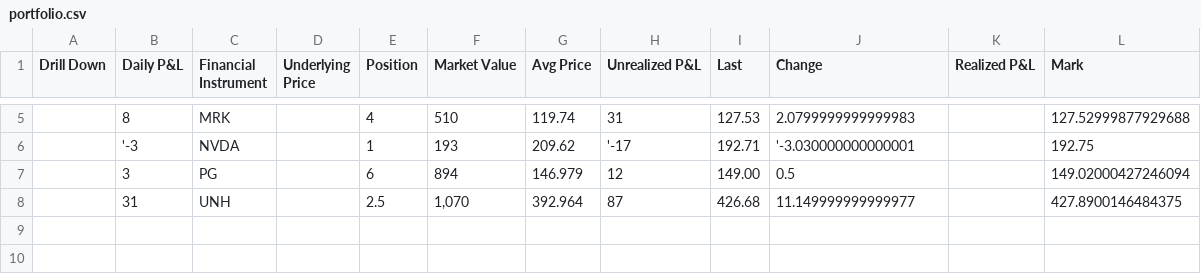
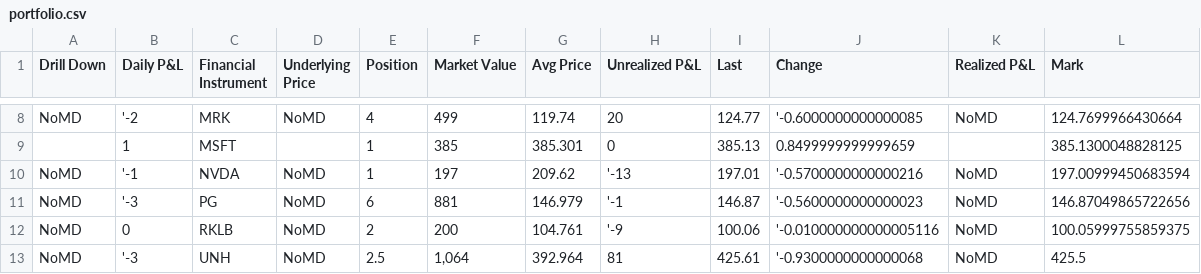
Before and after one commit to walterjchan-dev/trading-dashboard, a CSV file: portfolio.csv, drawn as a sheet; only a part is shown, gaps mark what is left out; the diff covers the shown part only.

```diff
--- a/portfolio.csv
+++ b/portfolio.csv
@@ -5,4 +8,6 @@ Drill Down,Daily P&L,Financial Instrument,Underlying Price,Position,Market Value
-,8,MRK,,4,510,119.74,31,127.53,2.0799999999999983,,127.52999877929688,
-,'-3,NVDA,,1,193,209.62,'-17,192.71,'-3.030000000000001,,192.75,
-,3,PG,,6,894,146.979,12,149.00,0.5,,149.02000427246094,
-,31,UNH,,2.5,"1,070",392.964,87,426.68,11.149999999999977,,427.8900146484375,
+NoMD,'-2,MRK,NoMD,4,499,119.74,20,124.77,'-0.6000000000000085,NoMD,124.7699966430664,
+,1,MSFT,,1,385,385.301,0,385.13,0.8499999999999659,,385.1300048828125,
+NoMD,'-1,NVDA,NoMD,1,197,209.62,'-13,197.01,'-0.5700000000000216,NoMD,197.00999450683594,
+NoMD,'-3,PG,NoMD,6,881,146.979,'-1,146.87,'-0.5600000000000023,NoMD,146.87049865722656,
+NoMD,0,RKLB,NoMD,2,200,104.761,'-9,100.06,'-0.010000000000005116,NoMD,100.05999755859375,
+NoMD,'-3,UNH,NoMD,2.5,"1,064",392.964,81,425.61,'-0.9300000000000068,NoMD,425.5,
```
Also changed, not shown: 3 added rows and 29 edited cells elsewhere in this file, 2 other files.
